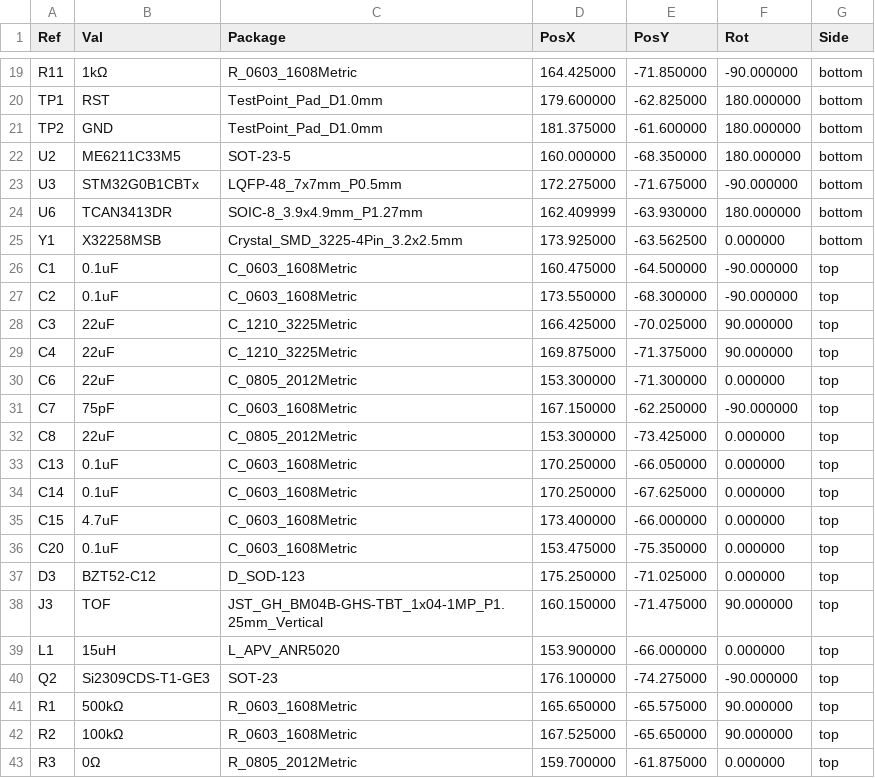
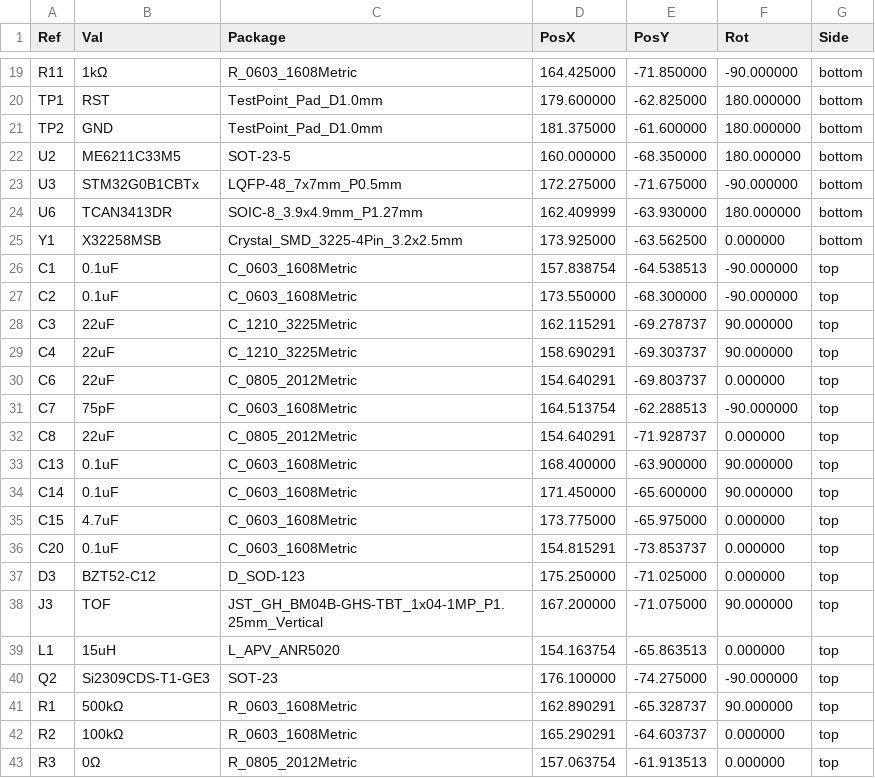
Before and after one commit to QDU-Robomaster/TTLtoCAN, a CSV file: Production_documents/Component_position/TTLtoCANforTOF-all-pos.csv, drawn as a sheet; only a part is shown, gaps mark what is left out; the diff covers the shown part only.

```diff
--- a/Production_documents/Component_position/TTLtoCANforTOF-all-pos.csv
+++ b/Production_documents/Component_position/TTLtoCANforTOF-all-pos.csv
@@ -25,19 +25,19 @@ Ref,Val,Package,PosX,PosY,Rot,Side
 "Y1","X32258MSB","Crystal_SMD_3225-4Pin_3.2x2.5mm",173.925000,-63.562500,0.000000,bottom
-"C1","0.1uF","C_0603_1608Metric",160.475000,-64.500000,-90.000000,top
+"C1","0.1uF","C_0603_1608Metric",157.838754,-64.538513,-90.000000,top
 "C2","0.1uF","C_0603_1608Metric",173.550000,-68.300000,-90.000000,top
-"C3","22uF","C_1210_3225Metric",166.425000,-70.025000,90.000000,top
-"C4","22uF","C_1210_3225Metric",169.875000,-71.375000,90.000000,top
-"C6","22uF","C_0805_2012Metric",153.300000,-71.300000,0.000000,top
-"C7","75pF","C_0603_1608Metric",167.150000,-62.250000,-90.000000,top
-"C8","22uF","C_0805_2012Metric",153.300000,-73.425000,0.000000,top
-"C13","0.1uF","C_0603_1608Metric",170.250000,-66.050000,0.000000,top
-"C14","0.1uF","C_0603_1608Metric",170.250000,-67.625000,0.000000,top
-"C15","4.7uF","C_0603_1608Metric",173.400000,-66.000000,0.000000,top
-"C20","0.1uF","C_0603_1608Metric",153.475000,-75.350000,0.000000,top
+"C3","22uF","C_1210_3225Metric",162.115291,-69.278737,90.000000,top
+"C4","22uF","C_1210_3225Metric",158.690291,-69.303737,90.000000,top
+"C6","22uF","C_0805_2012Metric",154.640291,-69.803737,0.000000,top
+"C7","75pF","C_0603_1608Metric",164.513754,-62.288513,-90.000000,top
+"C8","22uF","C_0805_2012Metric",154.640291,-71.928737,0.000000,top
+"C13","0.1uF","C_0603_1608Metric",168.400000,-63.900000,90.000000,top
+"C14","0.1uF","C_0603_1608Metric",171.450000,-65.600000,90.000000,top
+"C15","4.7uF","C_0603_1608Metric",173.775000,-65.975000,0.000000,top
+"C20","0.1uF","C_0603_1608Metric",154.815291,-73.853737,0.000000,top
 "D3","BZT52-C12","D_SOD-123",175.250000,-71.025000,0.000000,top
-"J3","TOF","JST_GH_BM04B-GHS-TBT_1x04-1MP_P1.25mm_Vertical",160.150000,-71.475000,90.000000,top
-"L1","15uH","L_APV_ANR5020",153.900000,-66.000000,0.000000,top
+"J3","TOF","JST_GH_BM04B-GHS-TBT_1x04-1MP_P1.25mm_Vertical",167.200000,-71.075000,90.000000,top
+"L1","15uH","L_APV_ANR5020",154.163754,-65.863513,0.000000,top
 "Q2","Si2309CDS-T1-GE3","SOT-23",176.100000,-74.275000,-90.000000,top
-"R1","500kΩ","R_0603_1608Metric",165.650000,-65.575000,90.000000,top
-"R2","100kΩ","R_0603_1608Metric",167.525000,-65.650000,90.000000,top
-"R3","0Ω","R_0805_2012Metric",159.700000,-61.875000,0.000000,top
+"R1","500kΩ","R_0603_1608Metric",162.890291,-65.328737,90.000000,top
+"R2","100kΩ","R_0603_1608Metric",165.290291,-64.603737,0.000000,top
+"R3","0Ω","R_0805_2012Metric",157.063754,-61.913513,0.000000,top
```
Also changed, not shown: 6 edited cells elsewhere in this file, 26 other files.
